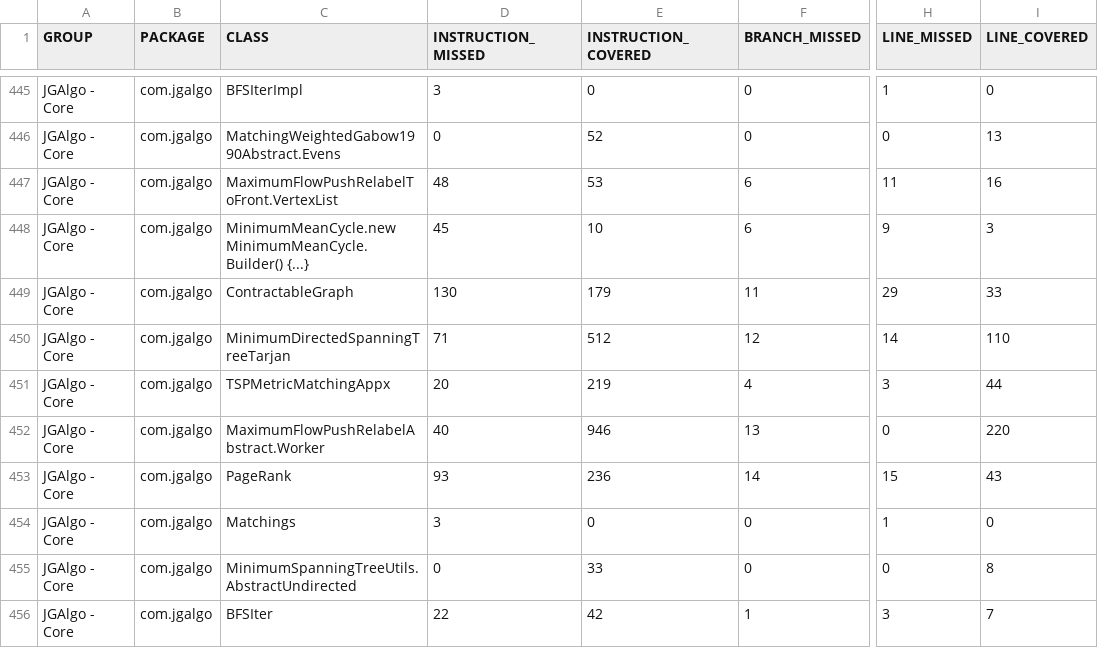
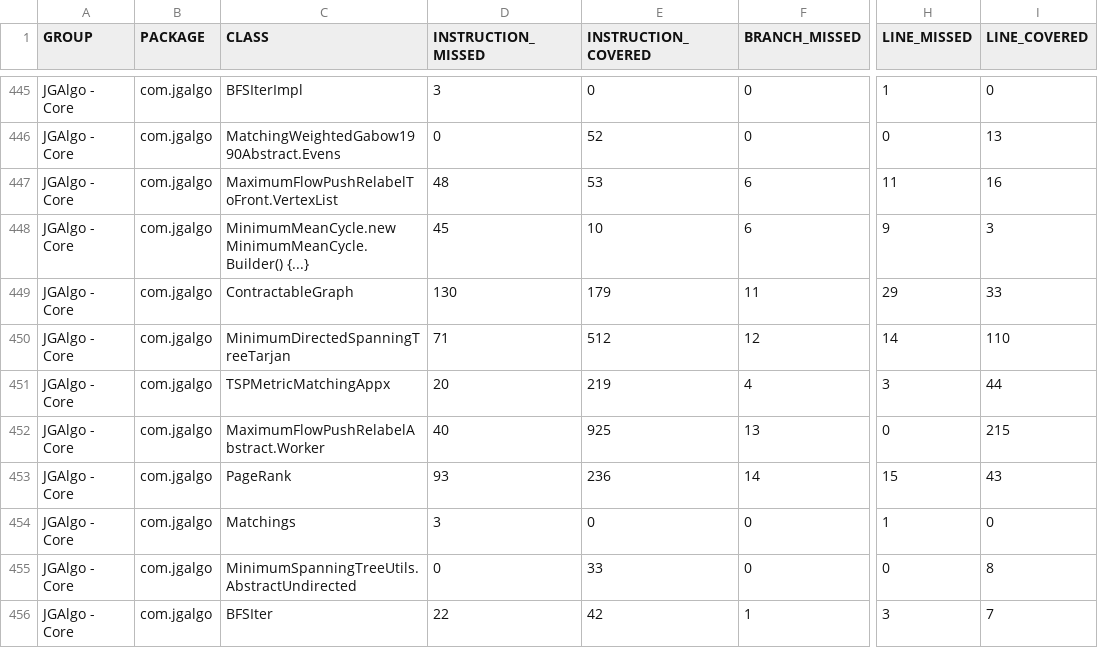
Before and after one commit to barakugav/JGAlgo, a CSV file: jacoco.csv, drawn as a sheet; only a part is shown, gaps mark what is left out; the diff covers the shown part only; the diff names each change by its address in the sheet, - before the commit and + after, or states it on an @@ line.

```diff
--- a/jacoco.csv
+++ b/jacoco.csv
-E452 (INSTRUCTION_COVERED): 946
+E452 (INSTRUCTION_COVERED): 925
-I452 (LINE_COVERED): 220
+I452 (LINE_COVERED): 215
```
Also changed, not shown: 3 added rows and 57 edited cells elsewhere in this file, 35 other files.
